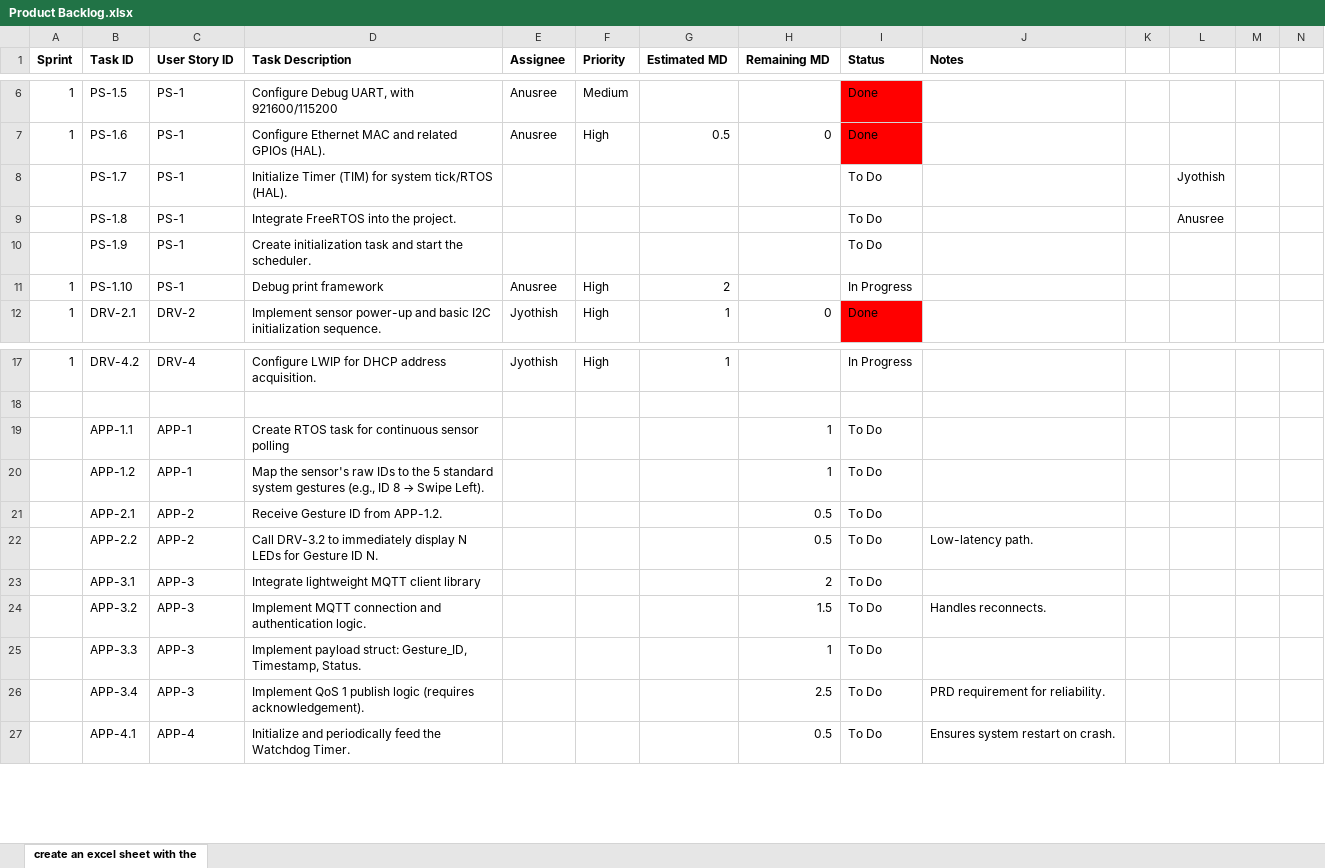
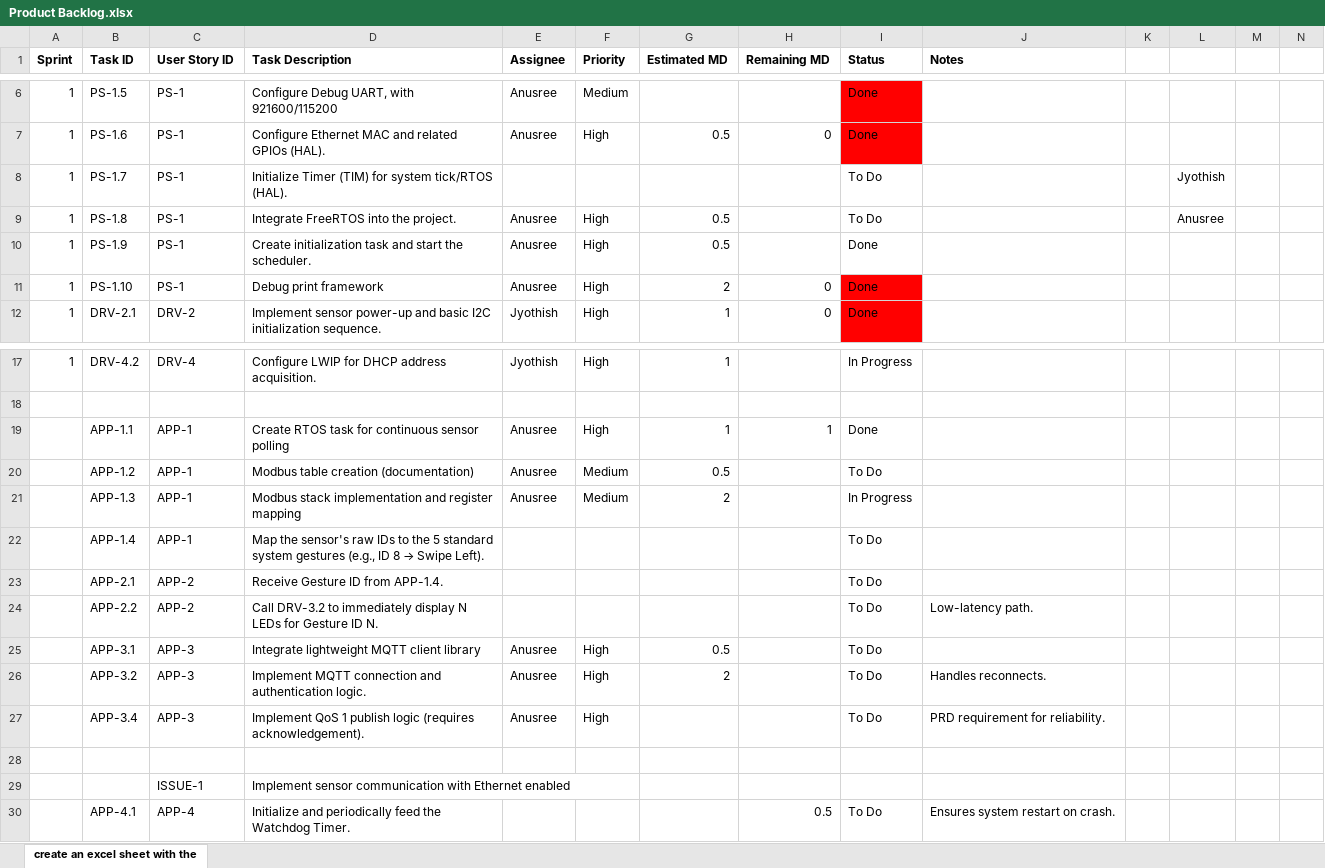
Before and after one commit to txr-academy/GestLink, an Excel workbook: Documents/Product Backlog.xlsx, sheet create an excel sheet with the, drawn as a sheet; only a part is shown, gaps mark what is left out; values as stored, in another font and other column widths than the file's, no borders; charts and pictures not drawn; removed rows and columns are numbered as before the commit, all else as after; the diff names each change by its address in the sheet, - before the commit and + after, or states it on an @@ line.

Commit message:
Product Backlog updated

```diff
--- a/Documents/Product Backlog.xlsx (sheet create an excel sheet with the)
+++ b/Documents/Product Backlog.xlsx (sheet create an excel sheet with the)
-A8:A10 (Sprint): (empty)
+A8:A10 (Sprint): 1
-E9:E10 (Assignee): (empty)
+E9:E10 (Assignee): Anusree
-F9:F10 (Priority): (empty)
+F9:F10 (Priority): High
-G9:G10 (Estimated MD): (empty)
+G9:G10 (Estimated MD): 0.5
-I10 (Status): To Do
+I10 (Status): Done
-H11 (Remaining MD): (empty)
+H11 (Remaining MD): 0
-I11 (Status): In Progress
+I11 (Status): Done
-I11 fill: none
+I11 fill: #FF0000
-E19:E20 (Assignee): (empty)
+E19:E20 (Assignee): Anusree
-F19 (Priority): (empty)
+F19 (Priority): High
-G19 (Estimated MD): (empty)
+G19 (Estimated MD): 1
-I19 (Status): To Do
+I19 (Status): Done
@@ D20 (Task Description): Map the sensor's raw IDs to the 5 standard system gestures (e.g., ID 8 → Swipe Left). → Modbus table creation (documentation) @@
-F20 (Priority): (empty)
+F20 (Priority): Medium
-G20 (Estimated MD): (empty)
+G20 (Estimated MD): 0.5
-H20 (Remaining MD): 1
+H20 (Remaining MD): (empty)
+row 21:  | APP-1.3 | APP-1 | Modbus stack implementation and register mapping | Anusree | Medium | 2 |  | In Progress
+row 22:  | APP-1.4 | APP-1 | Map the sensor's raw IDs to the 5 standard system gestures (e.g., ID 8 → Swipe Left). |  |  |  |  | To Do
-D23 (Task Description): Receive Gesture ID from APP-1.2.
+D23 (Task Description): Receive Gesture ID from APP-1.4.
-H23:H24 (Remaining MD): 0.5
+H23:H24 (Remaining MD): (empty)
-E25:E26 (Assignee): (empty)
+E25:E26 (Assignee): Anusree
-F25:F26 (Priority): (empty)
+F25:F26 (Priority): High
-G25 (Estimated MD): (empty)
+G25 (Estimated MD): 0.5
-H25 (Remaining MD): 2
+H25 (Remaining MD): (empty)
-G26 (Estimated MD): (empty)
+G26 (Estimated MD): 2
-H26 (Remaining MD): 1.5
+H26 (Remaining MD): (empty)
-row 25:  | APP-3.3 | APP-3 | Implement payload struct: Gesture_ID, Timestamp, Status. |  |  |  | 1 | To Do
-E27 (Assignee): (empty)
+E27 (Assignee): Anusree
-F27 (Priority): (empty)
+F27 (Priority): High
-H27 (Remaining MD): 2.5
+H27 (Remaining MD): (empty)
+row 28: (empty)
+row 29:  |  | ISSUE-1 | Implement sensor communication with Ethernet enabled
```
